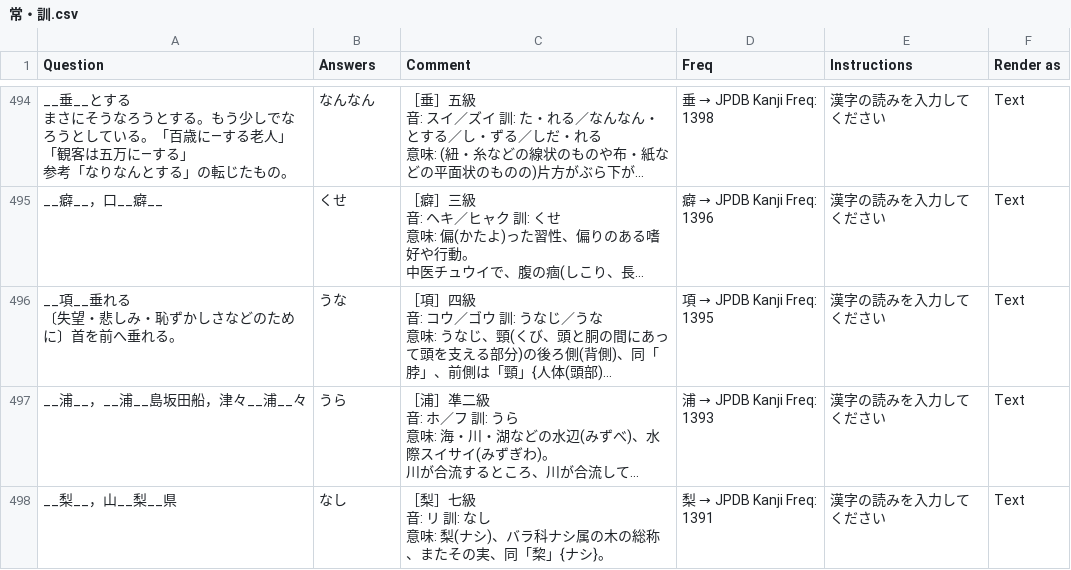
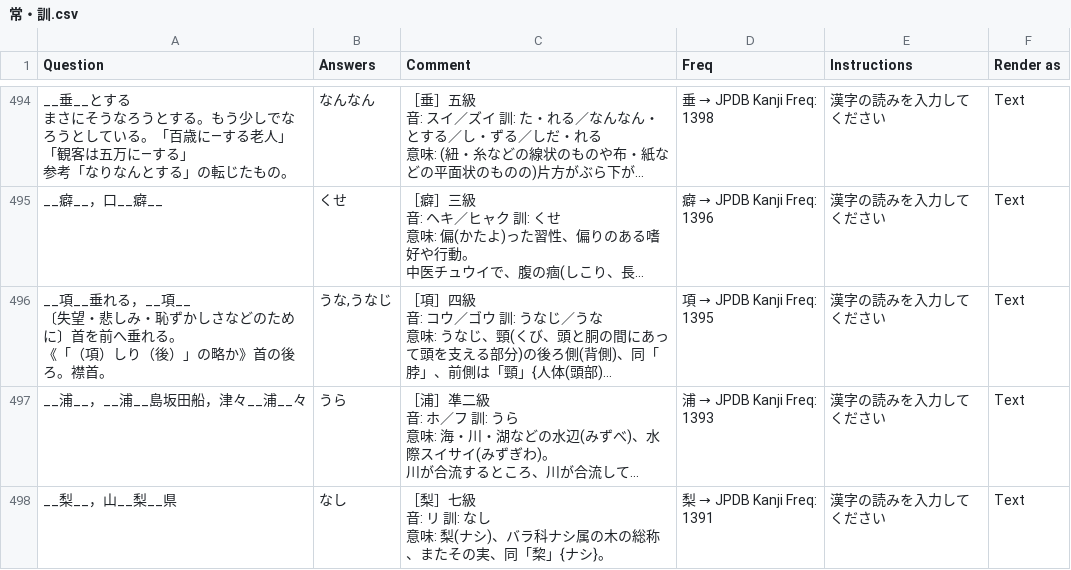
Before and after one commit to SalwynnJP/YomitanQuest, a CSV file: decks/常・訓.csv, drawn as a sheet; only a part is shown, gaps mark what is left out; long unchanged cells end in …; ↵ is a line break in a cell; the diff covers the shown part only; the diff names each change by its address in the sheet, - before the commit and + after, or states it on an @@ line.

Commit message:
Update 常・訓.csv

```diff
--- a/decks/常・訓.csv
+++ b/decks/常・訓.csv
-A496 (Question): …__垂れる ↵ 〔失望・悲しみ・恥ずかしさなどのために〕首を前へ垂れる。
+A496 (Question): …__垂れる，__項__ ↵ 〔失望・悲しみ・恥ずかしさなどのために〕首を前へ垂れる。 ↵ 《「（項）しり（後）」の略か》首の後ろ。襟首。
-B496 (Answers): うな
+B496 (Answers): うな,うなじ
```
Also changed, not shown: 3 added rows and 17 edited cells elsewhere in this file.
